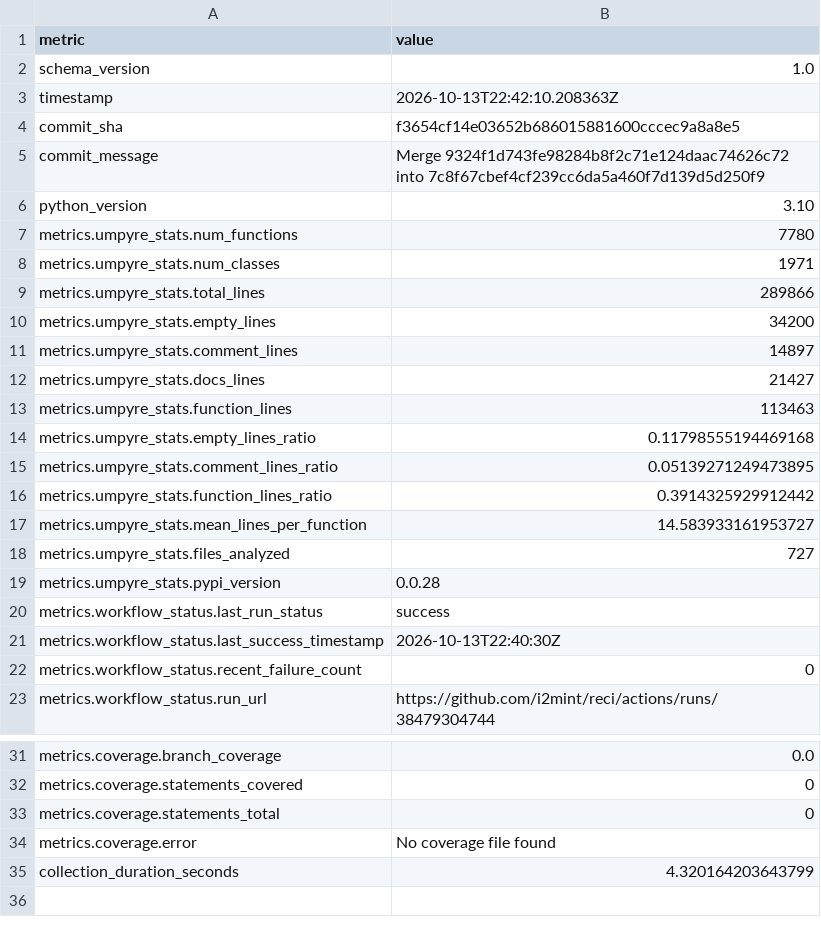
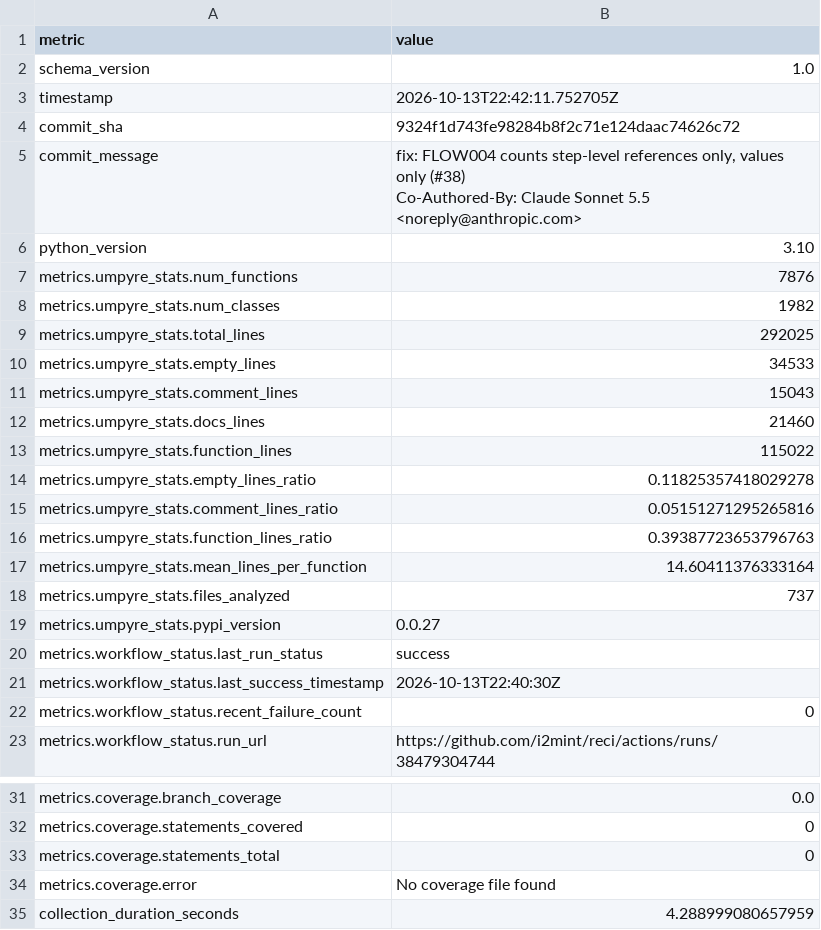
Before and after one commit to i2mint/reci, a CSV file: metrics.csv, drawn as a sheet; only a part is shown, gaps mark what is left out.

Commit message:
Update metrics for 9324f1d

```diff
--- a/metrics.csv
+++ b/metrics.csv
@@ -2,19 +2,21 @@ metric,value
 schema_version,1.0
-timestamp,2026-10-13T22:42:10.208363Z
-commit_sha,f3654cf14e03652b686015881600cccec9a8a8e5
-commit_message,Merge 9324f1d743fe98284b8f2c71e124daac74626c72 into 7c8f67cbef4cf239cc6da5a460f7d139d5d250f9
+timestamp,2026-10-13T22:42:11.752705Z
+commit_sha,9324f1d743fe98284b8f2c71e124daac74626c72
+commit_message,"fix: FLOW004 counts step-level references only, values only (#38)
+
+Co-Authored-By: Claude Sonnet 5.5 <noreply@anthropic.com>"
 python_version,3.10
-metrics.umpyre_stats.num_functions,7780
-metrics.umpyre_stats.num_classes,1971
-metrics.umpyre_stats.total_lines,289866
-metrics.umpyre_stats.empty_lines,34200
-metrics.umpyre_stats.comment_lines,14897
-metrics.umpyre_stats.docs_lines,21427
-metrics.umpyre_stats.function_lines,113463
-metrics.umpyre_stats.empty_lines_ratio,0.11798555194469168
-metrics.umpyre_stats.comment_lines_ratio,0.05139271249473895
-metrics.umpyre_stats.function_lines_ratio,0.3914325929912442
-metrics.umpyre_stats.mean_lines_per_function,14.583933161953727
-metrics.umpyre_stats.files_analyzed,727
-metrics.umpyre_stats.pypi_version,0.0.28
+metrics.umpyre_stats.num_functions,7876
+metrics.umpyre_stats.num_classes,1982
+metrics.umpyre_stats.total_lines,292025
+metrics.umpyre_stats.empty_lines,34533
+metrics.umpyre_stats.comment_lines,15043
+metrics.umpyre_stats.docs_lines,21460
+metrics.umpyre_stats.function_lines,115022
+metrics.umpyre_stats.empty_lines_ratio,0.11825357418029278
+metrics.umpyre_stats.comment_lines_ratio,0.05151271295265816
+metrics.umpyre_stats.function_lines_ratio,0.39387723653796763
+metrics.umpyre_stats.mean_lines_per_function,14.60411376333164
+metrics.umpyre_stats.files_analyzed,737
+metrics.umpyre_stats.pypi_version,0.0.27
 metrics.workflow_status.last_run_status,success
@@ -38,2 +40,2 @@ metrics.coverage.statements_total,0
 metrics.coverage.error,No coverage file found
-collection_duration_seconds,4.320164203643799
+collection_duration_seconds,4.288999080657959
```
Also changed, not shown: 2 other files.
